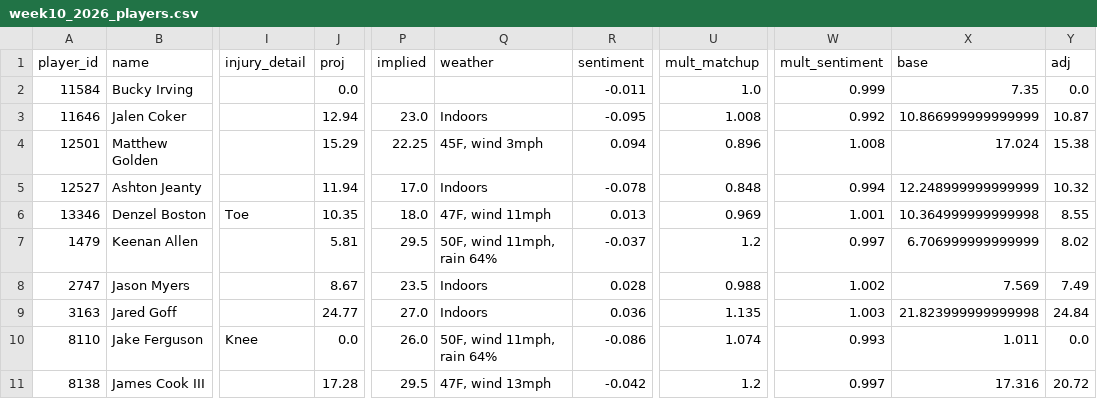
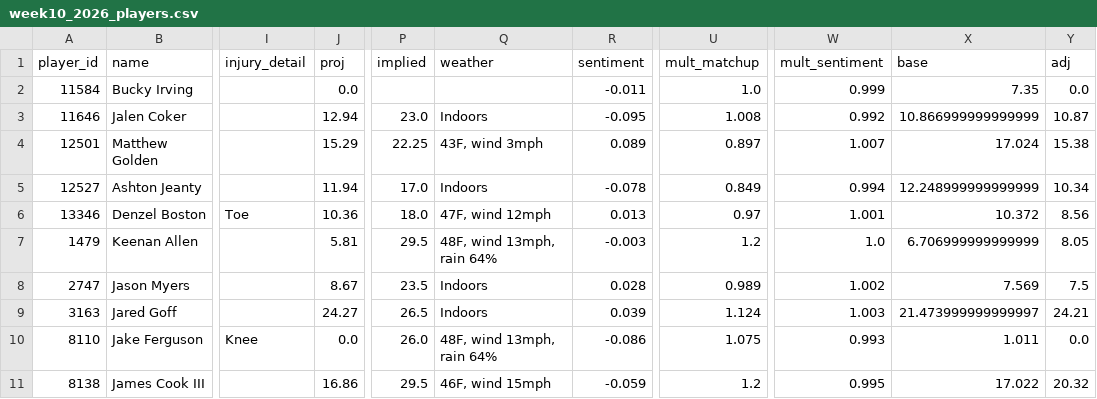
Before and after one commit to brendanabraham23/fantasy_football_agent, a CSV file: reports/week10_2026_players.csv, drawn as a sheet; only a part is shown, gaps mark what is left out; the diff covers the shown part only; the diff names each change by its address in the sheet, - before the commit and + after, or states it on an @@ line.

```diff
--- a/reports/week10_2026_players.csv
+++ b/reports/week10_2026_players.csv
-Q4 (weather): 45F, wind 3mph
+Q4 (weather): 43F, wind 3mph
-R4 (sentiment): 0.094
+R4 (sentiment): 0.089
-U4 (mult_matchup): 0.896
+U4 (mult_matchup): 0.897
-W4 (mult_sentiment): 1.008
+W4 (mult_sentiment): 1.007
-U5 (mult_matchup): 0.848
+U5 (mult_matchup): 0.849
-Y5 (adj): 10.32
+Y5 (adj): 10.34
-J6 (proj): 10.35
+J6 (proj): 10.36
-Q6 (weather): 47F, wind 11mph
+Q6 (weather): 47F, wind 12mph
-U6 (mult_matchup): 0.969
+U6 (mult_matchup): 0.97
-X6 (base): 10.364999999999998
+X6 (base): 10.372
-Y6 (adj): 8.55
+Y6 (adj): 8.56
-Q7 (weather): 50F, wind 11mph, rain 64%
+Q7 (weather): 48F, wind 13mph, rain 64%
-R7 (sentiment): -0.037
+R7 (sentiment): -0.003
-W7 (mult_sentiment): 0.997
+W7 (mult_sentiment): 1.0
-Y7 (adj): 8.02
+Y7 (adj): 8.05
-U8 (mult_matchup): 0.988
+U8 (mult_matchup): 0.989
-Y8 (adj): 7.49
+Y8 (adj): 7.5
-J9 (proj): 24.77
+J9 (proj): 24.27
-P9 (implied): 27.0
+P9 (implied): 26.5
-R9 (sentiment): 0.036
+R9 (sentiment): 0.039
-U9 (mult_matchup): 1.135
+U9 (mult_matchup): 1.124
-X9 (base): 21.823999999999998
+X9 (base): 21.473999999999997
-Y9 (adj): 24.84
+Y9 (adj): 24.21
-Q10 (weather): 50F, wind 11mph, rain 64%
+Q10 (weather): 48F, wind 13mph, rain 64%
-U10 (mult_matchup): 1.074
+U10 (mult_matchup): 1.075
-J11 (proj): 17.28
+J11 (proj): 16.86
-Q11 (weather): 47F, wind 13mph
+Q11 (weather): 46F, wind 15mph
-R11 (sentiment): -0.042
+R11 (sentiment): -0.059
-W11 (mult_sentiment): 0.997
+W11 (mult_sentiment): 0.995
-X11 (base): 17.316
+X11 (base): 17.022
-Y11 (adj): 20.72
+Y11 (adj): 20.32
```
Also changed, not shown: 1 added row, 1 removed row and 55 edited cells elsewhere in this file, 7 other files.
